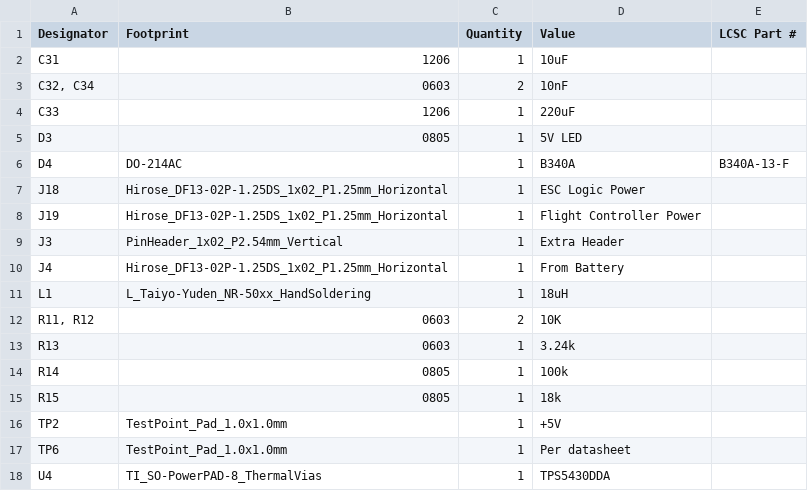
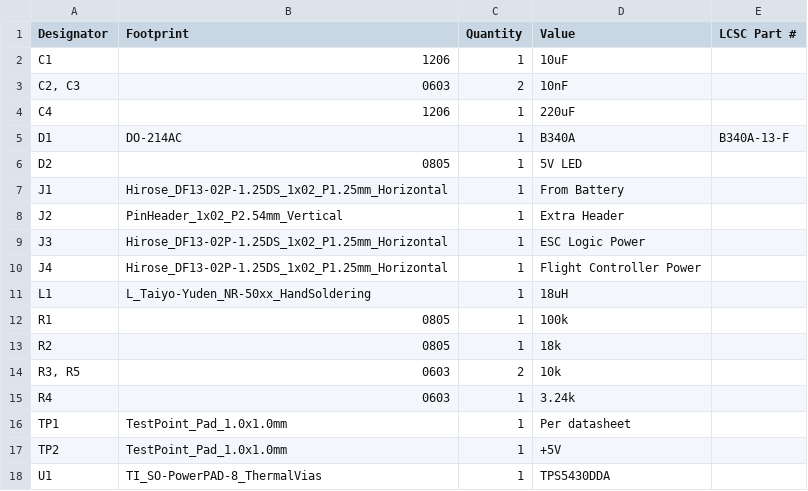
Before and after one commit to sneakylizard123-4/customBEC, a CSV file: production/bom.csv, drawn as a sheet.

```diff
--- a/production/bom.csv
+++ b/production/bom.csv
@@ -1,18 +1,18 @@
 Designator,Footprint,Quantity,Value,LCSC Part #
-C31,1206,1,10uF,
-"C32, C34",0603,2,10nF,
-C33,1206,1,220uF,
-D3,0805,1,5V LED,
-D4,DO-214AC,1,B340A,B340A-13-F
-J18,Hirose_DF13-02P-1.25DS_1x02_P1.25mm_Horizontal,1,ESC Logic Power,
-J19,Hirose_DF13-02P-1.25DS_1x02_P1.25mm_Horizontal,1,Flight Controller Power,
-J3,PinHeader_1x02_P2.54mm_Vertical,1,Extra Header,
-J4,Hirose_DF13-02P-1.25DS_1x02_P1.25mm_Horizontal,1,From Battery,
+C1,1206,1,10uF,
+"C2, C3",0603,2,10nF,
+C4,1206,1,220uF,
+D1,DO-214AC,1,B340A,B340A-13-F
+D2,0805,1,5V LED,
+J1,Hirose_DF13-02P-1.25DS_1x02_P1.25mm_Horizontal,1,From Battery,
+J2,PinHeader_1x02_P2.54mm_Vertical,1,Extra Header,
+J3,Hirose_DF13-02P-1.25DS_1x02_P1.25mm_Horizontal,1,ESC Logic Power,
+J4,Hirose_DF13-02P-1.25DS_1x02_P1.25mm_Horizontal,1,Flight Controller Power,
 L1,L_Taiyo-Yuden_NR-50xx_HandSoldering,1,18uH,
-"R11, R12",0603,2,10K,
-R13,0603,1,3.24k,
-R14,0805,1,100k,
-R15,0805,1,18k,
+R1,0805,1,100k,
+R2,0805,1,18k,
+"R3, R5",0603,2,10k,
+R4,0603,1,3.24k,
+TP1,TestPoint_Pad_1.0x1.0mm,1,Per datasheet,
 TP2,TestPoint_Pad_1.0x1.0mm,1,+5V,
-TP6,TestPoint_Pad_1.0x1.0mm,1,Per datasheet,
-U4,TI_SO-PowerPAD-8_ThermalVias,1,TPS5430DDA,
+U1,TI_SO-PowerPAD-8_ThermalVias,1,TPS5430DDA,
```
Also changed, not shown: production/positions.csv, 5 other files.
